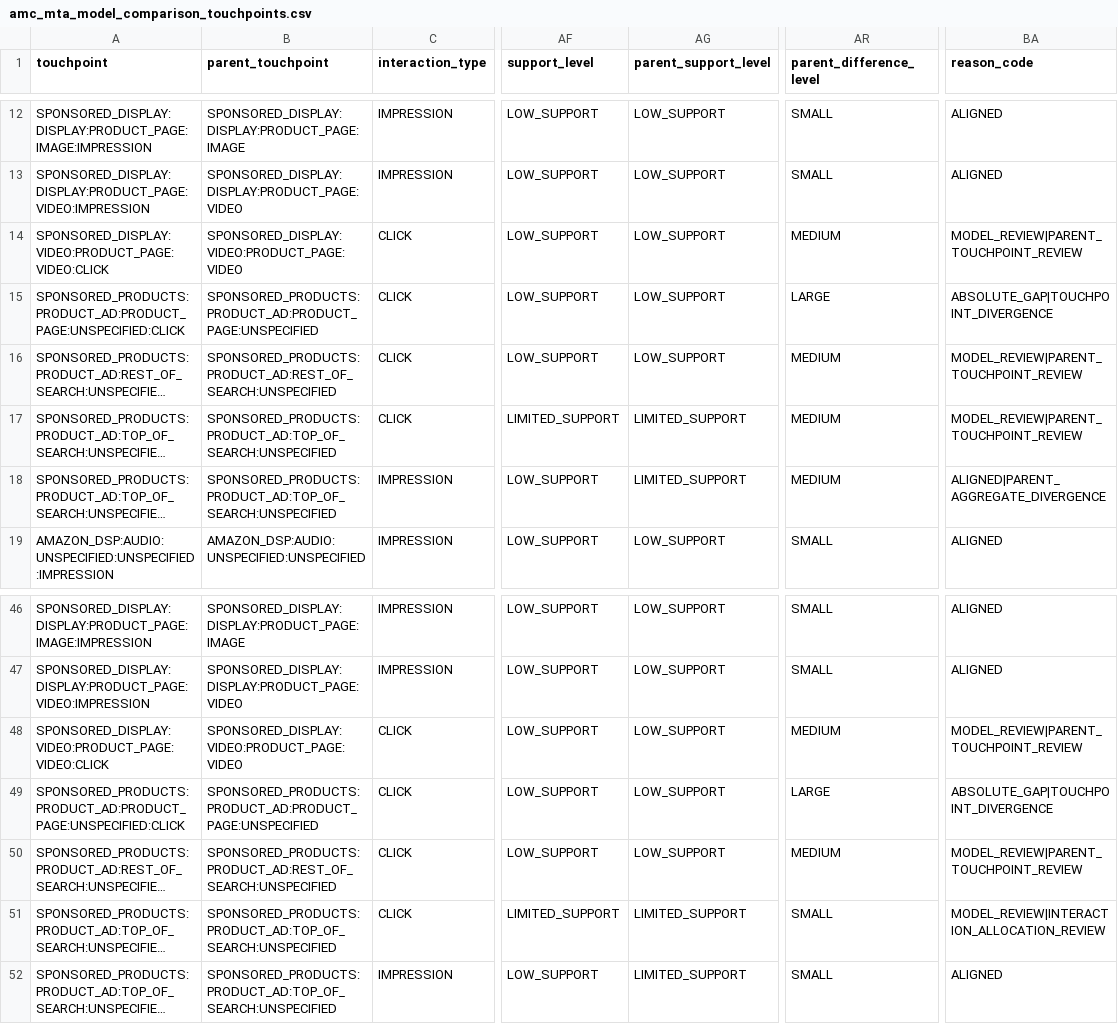
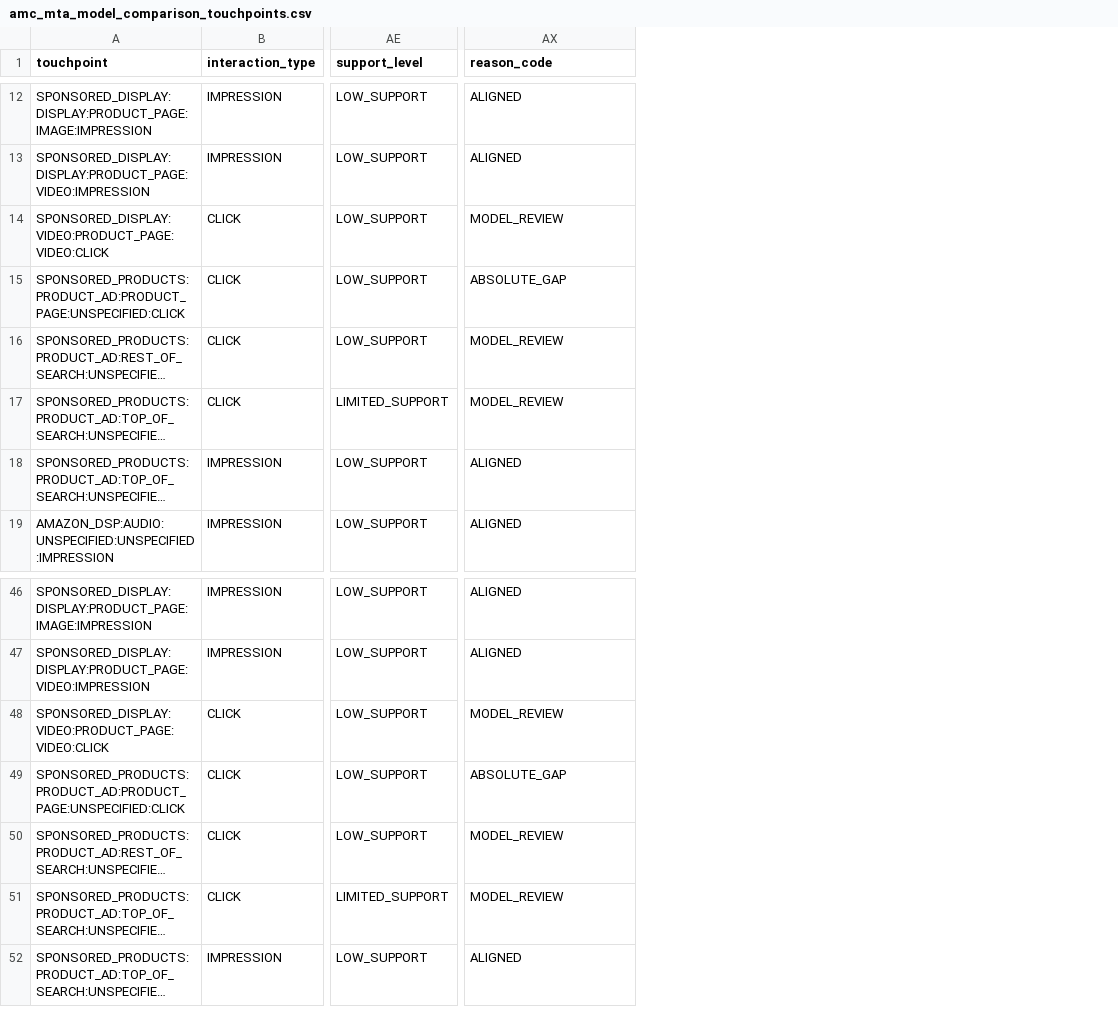
Before and after one commit to Trance-0/MTA-strategy-optimizer, a CSV file: modules/amc_mta/outputs/attribution/amc_mta_model_comparison_touchpoints.csv, drawn as a sheet; only a part is shown, gaps mark what is left out; long unchanged cells end in …; removed rows and columns are numbered as before the commit, all else as after; the diff covers the shown part only; the diff names each change by its address in the sheet, - before the commit and + after, or states it on an @@ line.

```diff
--- a/modules/amc_mta/outputs/attribution/amc_mta_model_comparison_touchpoints.csv
+++ b/modules/amc_mta/outputs/attribution/amc_mta_model_comparison_touchpoints.csv
-column B (parent_touchpoint), rows 12-19: SPONSORED_DISPLAY:DISPLAY:PRODUCT_PAGE:IMAGE | SPONSORED_DISPLAY:DISPLAY:PRODUCT_PAGE:VIDEO | SPONSORED_DISPLAY:VIDEO:PRODUCT_PAGE:VIDEO | SPONSORED_PRODUCTS:PRODUCT_AD:PRODUCT_PAGE:UNSPECIFIED | SPONSORED_PRODUCTS:PRODUCT_AD:REST_OF_SEARCH:UNSPECIFIED | SPONSORED_PRODUCTS:PRODUCT_AD:TOP_OF_SEARCH:UNSPECIFIED | SPONSORED_PRODUCTS:PRODUCT_AD:TOP_OF_SEARCH:UNSPECIFIED | AMAZON_DSP:AUDIO:UNSPECIFIED:UNSPECIFIED; rows 46-52: SPONSORED_DISPLAY:DISPLAY:PRODUCT_PAGE:IMAGE | SPONSORED_DISPLAY:DISPLAY:PRODUCT_PAGE:VIDEO | SPONSORED_DISPLAY:VIDEO:PRODUCT_PAGE:VIDEO | SPONSORED_PRODUCTS:PRODUCT_AD:PRODUCT_PAGE:UNSPECIFIED | SPONSORED_PRODUCTS:PRODUCT_AD:REST_OF_SEARCH:UNSPECIFIED | SPONSORED_PRODUCTS:PRODUCT_AD:TOP_OF_SEARCH:UNSPECIFIED | SPONSORED_PRODUCTS:PRODUCT_AD:TOP_OF_SEARCH:UNSPECIFIED
-column AG (parent_support_level), rows 12-19: LOW_SUPPORT | LOW_SUPPORT | LOW_SUPPORT | LOW_SUPPORT | LOW_SUPPORT | LIMITED_SUPPORT | LIMITED_SUPPORT | LOW_SUPPORT; rows 46-52: LOW_SUPPORT | LOW_SUPPORT | LOW_SUPPORT | LOW_SUPPORT | LOW_SUPPORT | LIMITED_SUPPORT | LIMITED_SUPPORT
-column AR (parent_difference_level), rows 12-19: SMALL | SMALL | MEDIUM | LARGE | MEDIUM | MEDIUM | MEDIUM | SMALL; rows 46-52: SMALL | SMALL | MEDIUM | LARGE | MEDIUM | SMALL | SMALL
-AX14 (reason_code): MODEL_REVIEW|PARENT_TOUCHPOINT_REVIEW
+AX14 (reason_code): MODEL_REVIEW
-AX15 (reason_code): ABSOLUTE_GAP|TOUCHPOINT_DIVERGENCE
+AX15 (reason_code): ABSOLUTE_GAP
-AX16:AX17 (reason_code): MODEL_REVIEW|PARENT_TOUCHPOINT_REVIEW
+AX16:AX17 (reason_code): MODEL_REVIEW
-AX18 (reason_code): ALIGNED|PARENT_AGGREGATE_DIVERGENCE
+AX18 (reason_code): ALIGNED
-AX48 (reason_code): MODEL_REVIEW|PARENT_TOUCHPOINT_REVIEW
+AX48 (reason_code): MODEL_REVIEW
-AX49 (reason_code): ABSOLUTE_GAP|TOUCHPOINT_DIVERGENCE
+AX49 (reason_code): ABSOLUTE_GAP
-AX50 (reason_code): MODEL_REVIEW|PARENT_TOUCHPOINT_REVIEW
+AX50 (reason_code): MODEL_REVIEW
-AX51 (reason_code): MODEL_REVIEW|INTERACTION_ALLOCATION_REVIEW
+AX51 (reason_code): MODEL_REVIEW
```
Also changed, not shown: 9 edited cells elsewhere in this file, modules/amc_mta/outputs/attribution/amc_mta_model_comparison_summary.csv, modules/amc_mta/outputs/attribution/amc_mta_recommended_attribution.csv, 17 other files.
